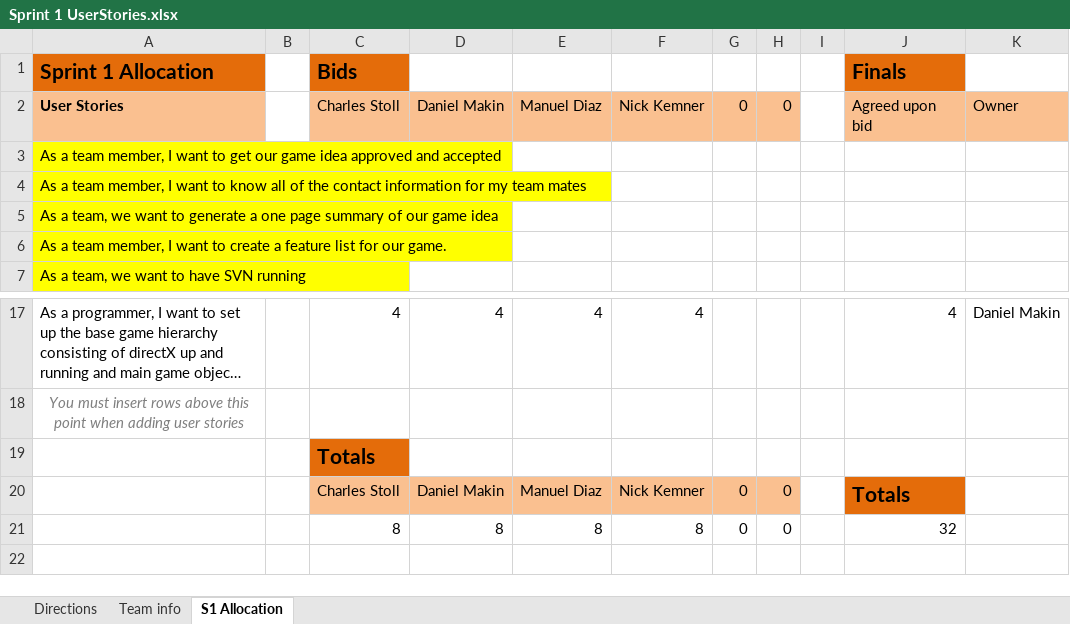
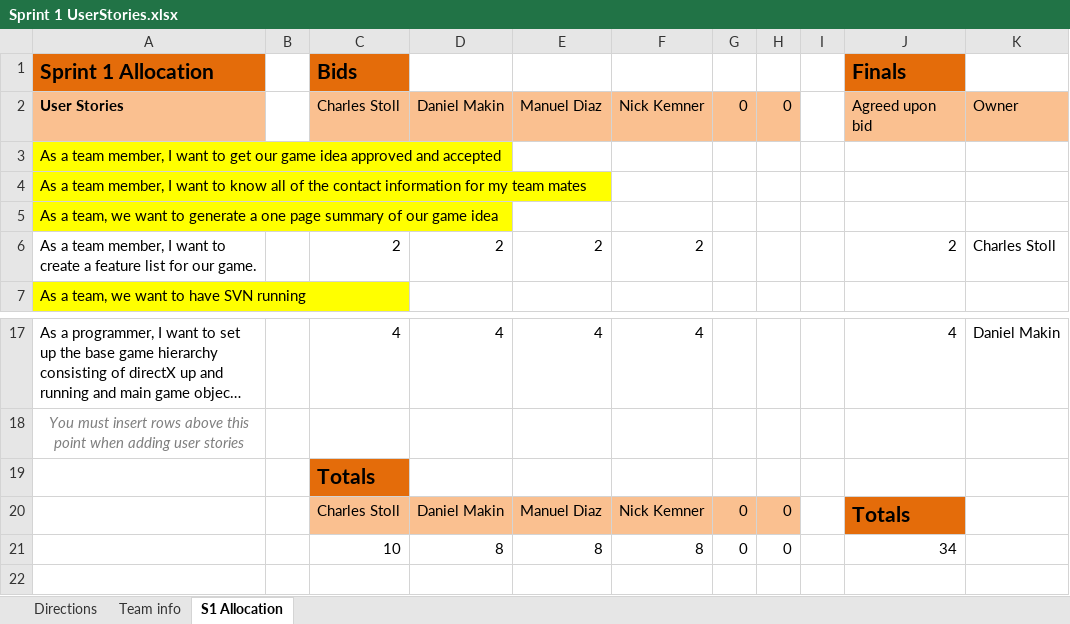
Before and after one commit to tabu34/tht-captainslog, an Excel workbook: Sprint 1 UserStories.xlsx, sheet S1 Allocation, drawn as a sheet; only a part is shown, gaps mark what is left out; long unchanged cells end in …; values as stored, in another font and other column widths than the file's, no borders; conditional formats not drawn; removed rows and columns are numbered as before the commit, all else as after; the diff names each change by its address in the sheet, - before the commit and + after, or states it on an @@ line.

```diff
--- a/Sprint 1 UserStories.xlsx (sheet S1 Allocation)
+++ b/Sprint 1 UserStories.xlsx (sheet S1 Allocation)
-row 6: As a team member, I want to create a feature list for our game.
+row 6: As a team member, I want to create a feature list for our game. |  | 2 | 2 | 2 | 2 |  |  |  | 2 | Charles Stoll
-C21 (Bids): 8
+C21 (Bids): 10
-J21 (Finals): 32
+J21 (Finals): 34
```
